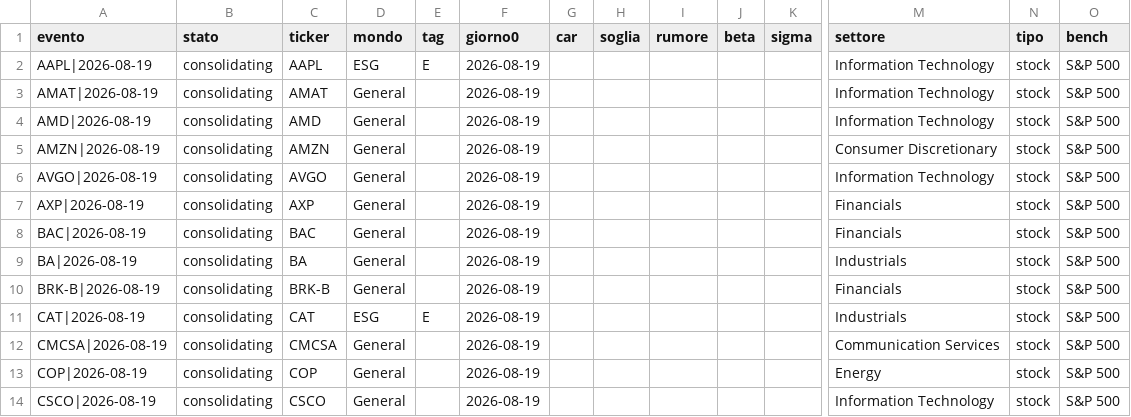
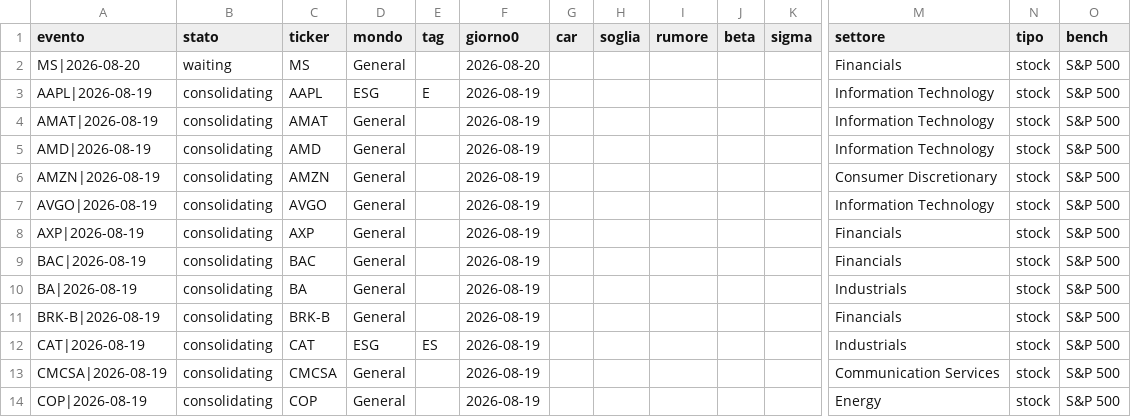
Before and after one commit to carlospinetto99/news-impact-tracker, a CSV file: eventi.csv, drawn as a sheet; only a part is shown, gaps mark what is left out; the shorter side is filled out with more unchanged rows; addresses are those after the commit; rows hold the shown columns only; the diff names each change by its address in the sheet, - before the commit and + after, or states it on an @@ line.

```diff
--- a/eventi.csv
+++ b/eventi.csv
+row 2: MS|2026-08-20 | waiting | MS | General |  | 2026-08-20 |  |  |  |  |  | Financials | stock | S&P 500
-E12 (tag): E
+E12 (tag): ES
```
Also changed, not shown: 2 other files.
